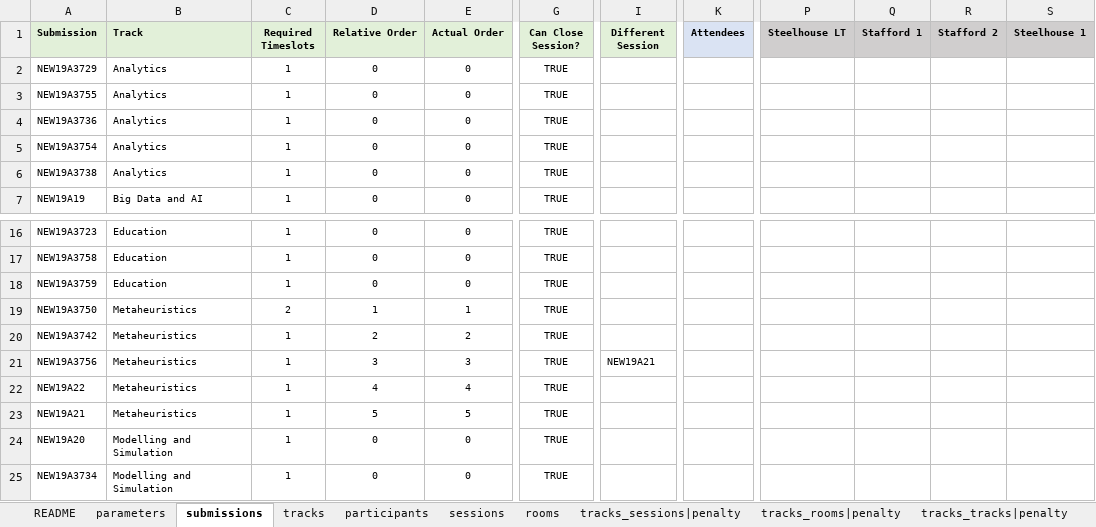
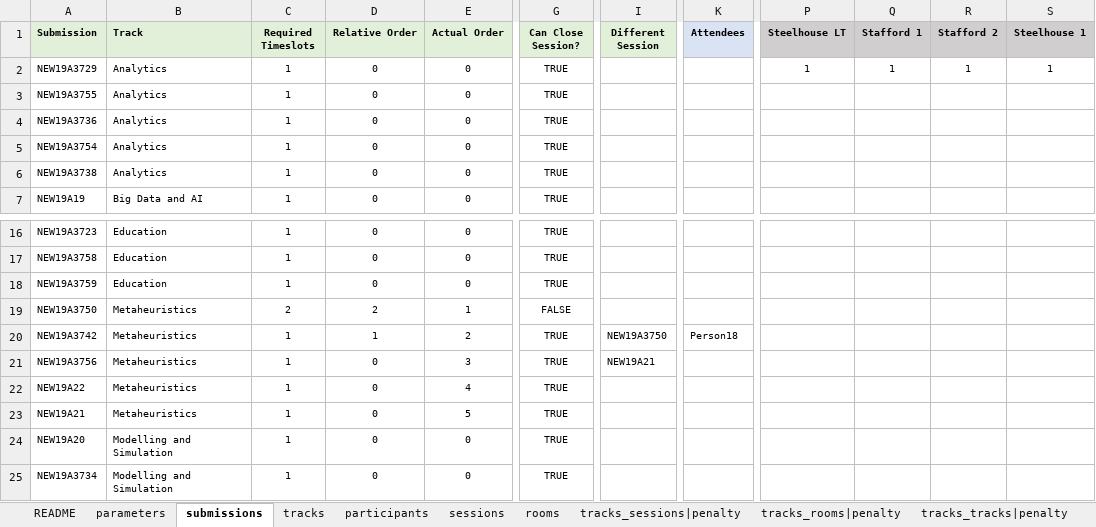
Before and after one commit to ahmedkheiri/CoSPLib, an Excel workbook: V1/Dataset/test.xlsx, sheet submissions, drawn as a sheet; only a part is shown, gaps mark what is left out; values as stored, in another font and other column widths than the file's, no borders; the diff names each change by its address in the sheet, - before the commit and + after, or states it on an @@ line.

```diff
--- a/V1/Dataset/test.xlsx (sheet submissions)
+++ b/V1/Dataset/test.xlsx (sheet submissions)
-P2 (Steelhouse LT): (empty)
+P2 (Steelhouse LT): 1
-Q2 (Stafford 1): (empty)
+Q2 (Stafford 1): 1
-R2 (Stafford 2): (empty)
+R2 (Stafford 2): 1
-S2 (Steelhouse 1): (empty)
+S2 (Steelhouse 1): 1
-D19 (Relative Order): 1
+D19 (Relative Order): 2
-G19 (Can Close Session?): TRUE
+G19 (Can Close Session?): FALSE
-D20 (Relative Order): 2
+D20 (Relative Order): 1
-I20 (Different Session): (empty)
+I20 (Different Session): NEW19A3750
-K20 (Attendees): (empty)
+K20 (Attendees): Person18
-D21 (Relative Order): 3
+D21 (Relative Order): 0
-D22 (Relative Order): 4
+D22 (Relative Order): 0
-D23 (Relative Order): 5
+D23 (Relative Order): 0
```
Also changed, not shown: sheet participants, sheet parameters, sheet tracks, sheet sessions_rooms|penalty, sheet tracks_sessions|penalty, sheet tracks_rooms|penalty, 1 more sheet, 2 other files.
